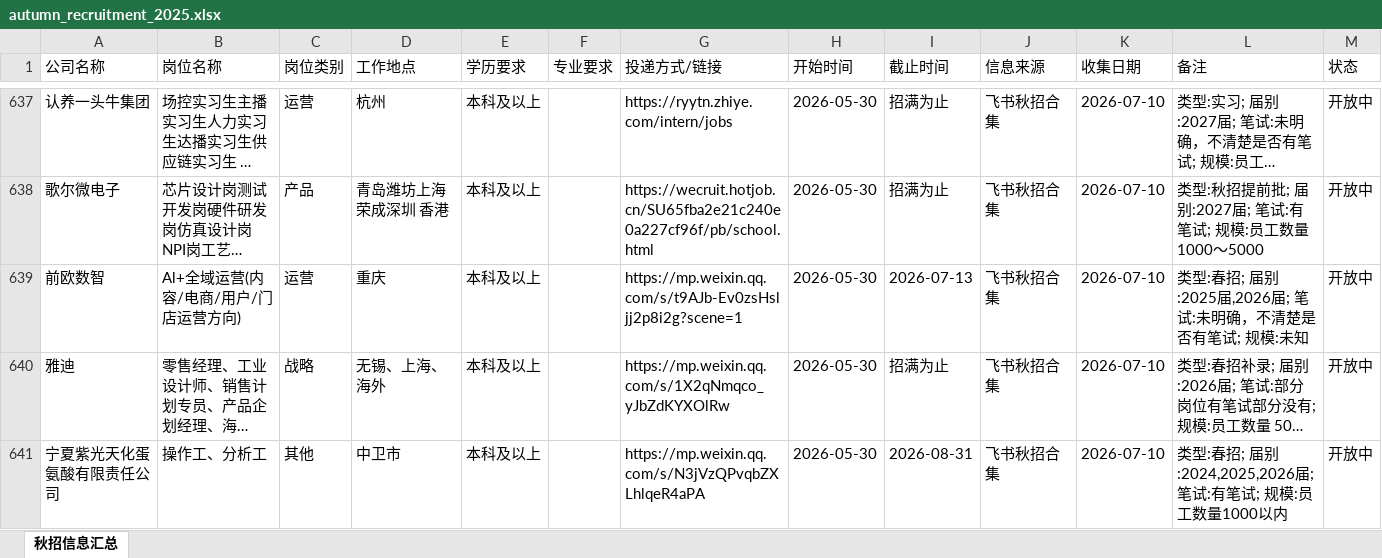
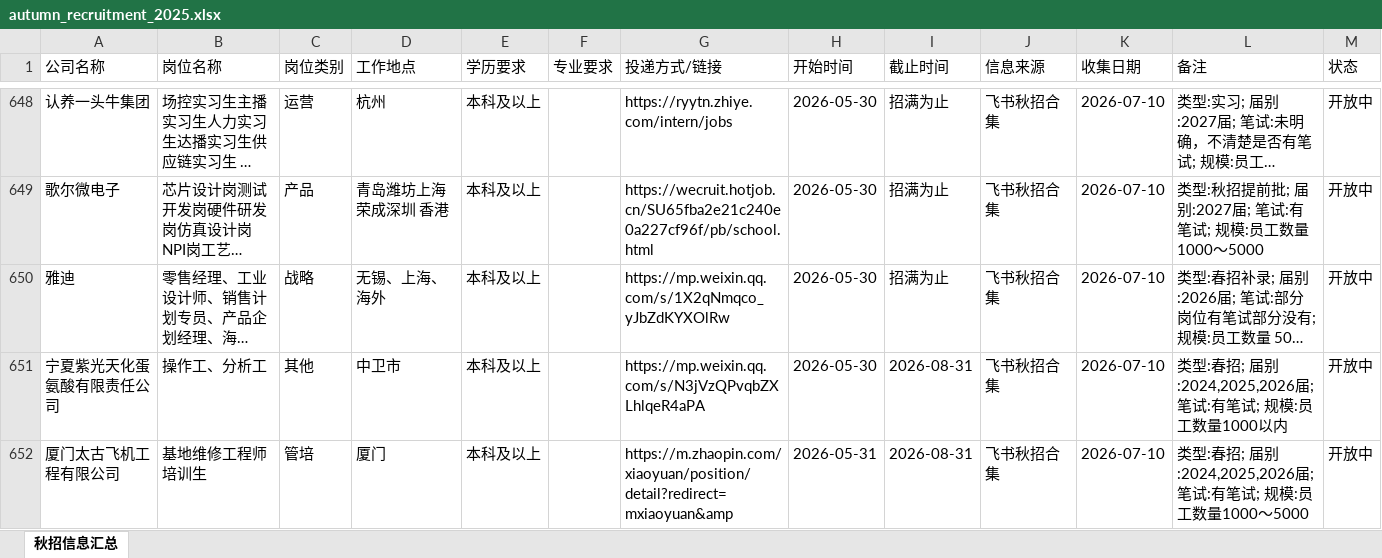
Before and after one commit to Karis5208/seek-job, an Excel workbook: autumn_recruitment_2025.xlsx, sheet 秋招信息汇总, drawn as a sheet; only a part is shown, gaps mark what is left out; the shorter side is filled out with more unchanged rows; long unchanged cells end in …; values as stored, in another font and other column widths than the file's, no borders; table styles not drawn; removed rows and columns are numbered as before the commit, all else as after; the diff covers the shown part only; the diff names each change by its address in the sheet, - before the commit and + after, or states it on an @@ line.

```diff
--- a/autumn_recruitment_2025.xlsx (sheet 秋招信息汇总)
+++ b/autumn_recruitment_2025.xlsx (sheet 秋招信息汇总)
-row 639: 前欧数智 | Al+全域运营(内容/电商/用户/门店运营方向) | 运营 | 重庆 | 本科及以上 |  | https://mp.weixin.qq.com/s/t9AJb-Ev0zsHsljj2p8i2g?scene=1 | 2026-05-30 | 2026-07-13 | 飞书秋招合集 | 2026-07-10 | 类型:春招; 届别:2025届,2026届; 笔试:未明确，不清楚是否有笔试; 规模:未知 | 开放中
```
Also changed, not shown: 17 added rows and 5 removed rows elsewhere in this sheet, 16 other files.
